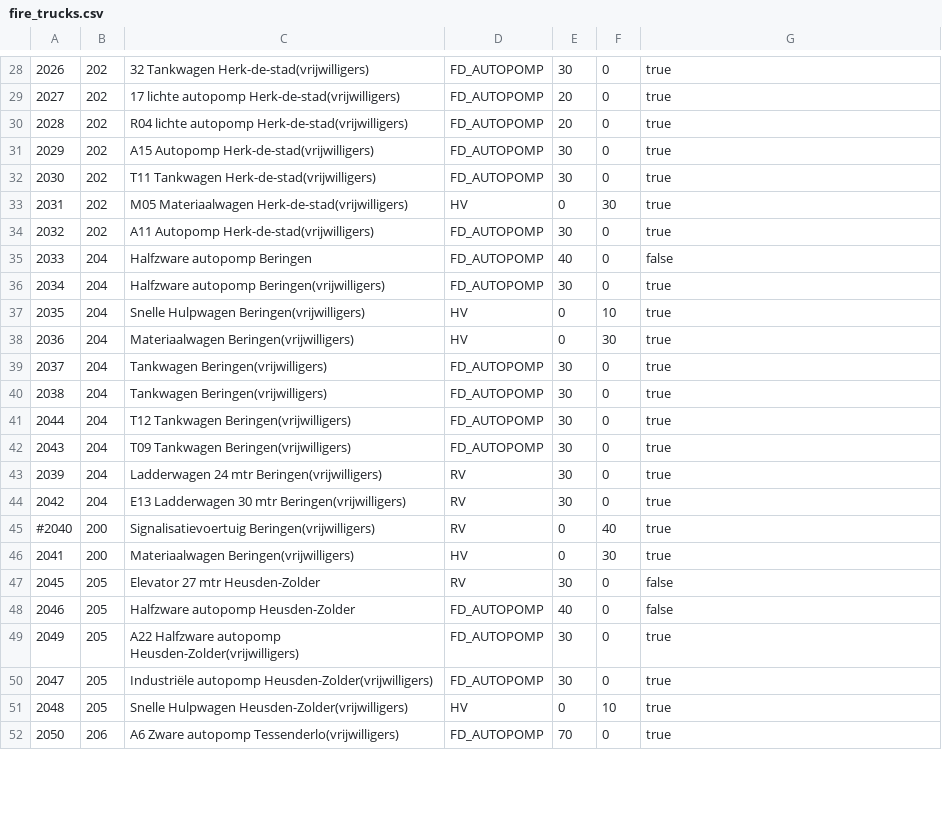
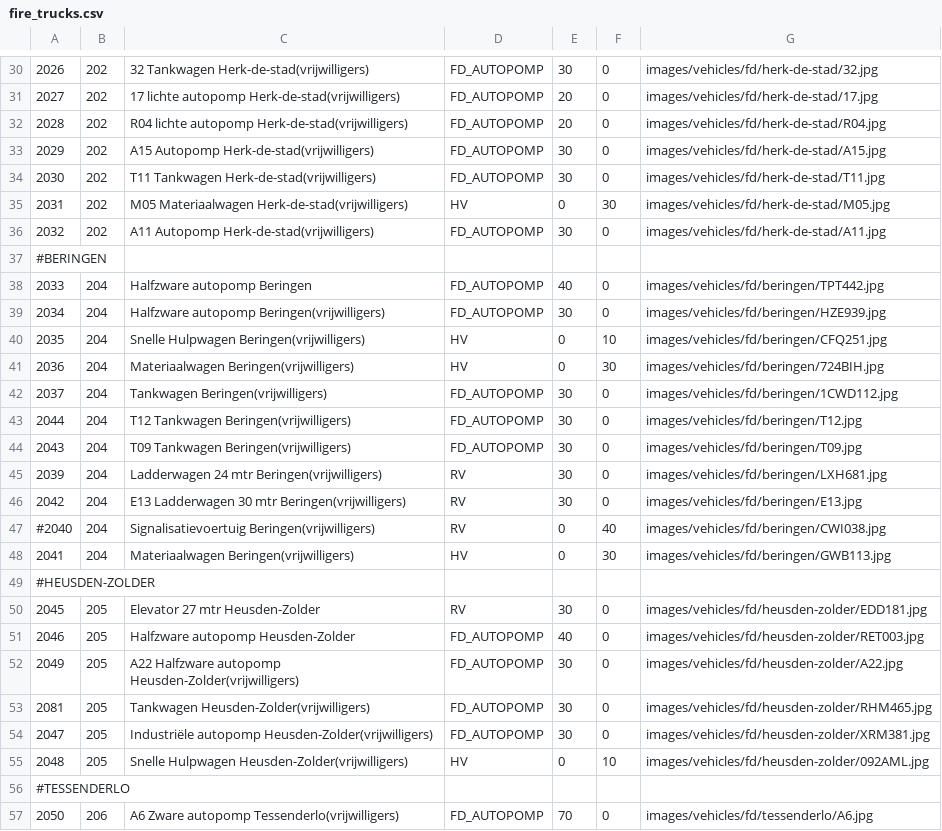
Before and after one commit to bvanvelsen/dispatcher, a CSV file: backend/src/main/resources/init/fire_trucks.csv, drawn as a sheet; only a part is shown, gaps mark what is left out; the diff covers the shown part only.

```diff
--- a/backend/src/main/resources/init/fire_trucks.csv
+++ b/backend/src/main/resources/init/fire_trucks.csv
@@ -28,25 +30,28 @@
-2026,202,32 Tankwagen Herk-de-stad(vrijwilligers),FD_AUTOPOMP,30,0,true
-2027,202,17 lichte autopomp Herk-de-stad(vrijwilligers),FD_AUTOPOMP,20,0,true
-2028,202,R04 lichte autopomp Herk-de-stad(vrijwilligers),FD_AUTOPOMP,20,0,true
-2029,202,A15 Autopomp Herk-de-stad(vrijwilligers),FD_AUTOPOMP,30,0,true
-2030,202,T11 Tankwagen Herk-de-stad(vrijwilligers),FD_AUTOPOMP,30,0,true
-2031,202,M05 Materiaalwagen Herk-de-stad(vrijwilligers),HV,0,30,true
-2032,202,A11 Autopomp Herk-de-stad(vrijwilligers),FD_AUTOPOMP,30,0,true
-2033,204,Halfzware autopomp Beringen,FD_AUTOPOMP,40,0,false
-2034,204,Halfzware autopomp Beringen(vrijwilligers),FD_AUTOPOMP,30,0,true
-2035,204,Snelle Hulpwagen Beringen(vrijwilligers),HV,0,10,true
-2036,204,Materiaalwagen Beringen(vrijwilligers),HV,0,30,true
-2037,204,Tankwagen Beringen(vrijwilligers),FD_AUTOPOMP,30,0,true
-2038,204,Tankwagen Beringen(vrijwilligers),FD_AUTOPOMP,30,0,true
-2044,204,T12 Tankwagen Beringen(vrijwilligers),FD_AUTOPOMP,30,0,true
-2043,204,T09 Tankwagen Beringen(vrijwilligers),FD_AUTOPOMP,30,0,true
-2039,204,Ladderwagen 24 mtr Beringen(vrijwilligers),RV,30,0,true
-2042,204,E13 Ladderwagen 30 mtr Beringen(vrijwilligers),RV,30,0,true
-#2040,200,Signalisatievoertuig Beringen(vrijwilligers),RV,0,40,true
-2041,200,Materiaalwagen Beringen(vrijwilligers),HV,0,30,true
-2045,205,Elevator 27 mtr Heusden-Zolder,RV,30,0,false
-2046,205,Halfzware autopomp Heusden-Zolder,FD_AUTOPOMP,40,0,false
-2049,205,A22 Halfzware autopomp Heusden-Zolder(vrijwilligers),FD_AUTOPOMP,30,0,true
-2047,205,Industriële autopomp Heusden-Zolder(vrijwilligers),FD_AUTOPOMP,30,0,true
-2048,205,Snelle Hulpwagen Heusden-Zolder(vrijwilligers),HV,0,10,true
-2050,206,A6 Zware autopomp Tessenderlo(vrijwilligers),FD_AUTOPOMP,70,0,true
+2026,202,32 Tankwagen Herk-de-stad(vrijwilligers),FD_AUTOPOMP,30,0,images/vehicles/fd/herk-de-stad/32.jpg
+2027,202,17 lichte autopomp Herk-de-stad(vrijwilligers),FD_AUTOPOMP,20,0,images/vehicles/fd/herk-de-stad/17.jpg
+2028,202,R04 lichte autopomp Herk-de-stad(vrijwilligers),FD_AUTOPOMP,20,0,images/vehicles/fd/herk-de-stad/R04.jpg
+2029,202,A15 Autopomp Herk-de-stad(vrijwilligers),FD_AUTOPOMP,30,0,images/vehicles/fd/herk-de-stad/A15.jpg
+2030,202,T11 Tankwagen Herk-de-stad(vrijwilligers),FD_AUTOPOMP,30,0,images/vehicles/fd/herk-de-stad/T11.jpg
+2031,202,M05 Materiaalwagen Herk-de-stad(vrijwilligers),HV,0,30,images/vehicles/fd/herk-de-stad/M05.jpg
+2032,202,A11 Autopomp Herk-de-stad(vrijwilligers),FD_AUTOPOMP,30,0,images/vehicles/fd/herk-de-stad/A11.jpg
+#BERINGEN
+2033,204,Halfzware autopomp Beringen,FD_AUTOPOMP,40,0,images/vehicles/fd/beringen/TPT442.jpg
+2034,204,Halfzware autopomp Beringen(vrijwilligers),FD_AUTOPOMP,30,0,images/vehicles/fd/beringen/HZE939.jpg
+2035,204,Snelle Hulpwagen Beringen(vrijwilligers),HV,0,10,images/vehicles/fd/beringen/CFQ251.jpg
+2036,204,Materiaalwagen Beringen(vrijwilligers),HV,0,30,images/vehicles/fd/beringen/724BIH.jpg
+2037,204,Tankwagen Beringen(vrijwilligers),FD_AUTOPOMP,30,0,images/vehicles/fd/beringen/1CWD112.jpg
+2044,204,T12 Tankwagen Beringen(vrijwilligers),FD_AUTOPOMP,30,0,images/vehicles/fd/beringen/T12.jpg
+2043,204,T09 Tankwagen Beringen(vrijwilligers),FD_AUTOPOMP,30,0,images/vehicles/fd/beringen/T09.jpg
+2039,204,Ladderwagen 24 mtr Beringen(vrijwilligers),RV,30,0,images/vehicles/fd/beringen/LXH681.jpg
+2042,204,E13 Ladderwagen 30 mtr Beringen(vrijwilligers),RV,30,0,images/vehicles/fd/beringen/E13.jpg
+#2040,204,Signalisatievoertuig Beringen(vrijwilligers),RV,0,40,images/vehicles/fd/beringen/CWI038.jpg
+2041,204,Materiaalwagen Beringen(vrijwilligers),HV,0,30,images/vehicles/fd/beringen/GWB113.jpg
+#HEUSDEN-ZOLDER
+2045,205,Elevator 27 mtr Heusden-Zolder,RV,30,0,images/vehicles/fd/heusden-zolder/EDD181.jpg
+2046,205,Halfzware autopomp Heusden-Zolder,FD_AUTOPOMP,40,0,images/vehicles/fd/heusden-zolder/RET003.jpg
+2049,205,A22 Halfzware autopomp Heusden-Zolder(vrijwilligers),FD_AUTOPOMP,30,0,images/vehicles/fd/heusden-zolder/A22.jpg
+2081,205,Tankwagen Heusden-Zolder(vrijwilligers),FD_AUTOPOMP,30,0,images/vehicles/fd/heusden-zolder/RHM465.jpg
+2047,205,Industriële autopomp Heusden-Zolder(vrijwilligers),FD_AUTOPOMP,30,0,images/vehicles/fd/heusden-zolder/XRM381.jpg
+2048,205,Snelle Hulpwagen Heusden-Zolder(vrijwilligers),HV,0,10,images/vehicles/fd/heusden-zolder/092AML.jpg
+#TESSENDERLO
+2050,206,A6 Zware autopomp Tessenderlo(vrijwilligers),FD_AUTOPOMP,70,0,images/vehicles/fd/tessenderlo/A6.jpg
```
Also changed, not shown: 6 added rows and 60 edited cells elsewhere in this file, backend/src/main/resources/init/ambulances.csv, 42 other files.
